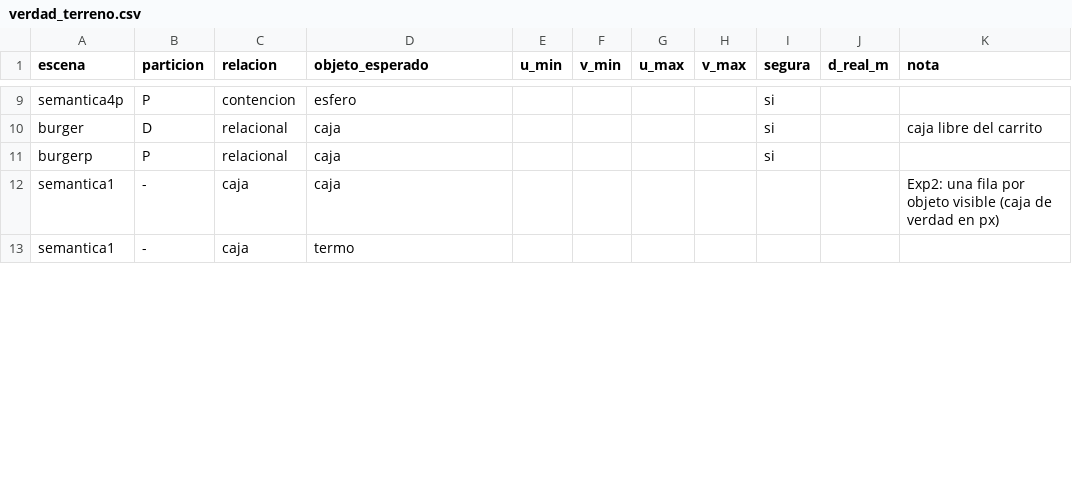
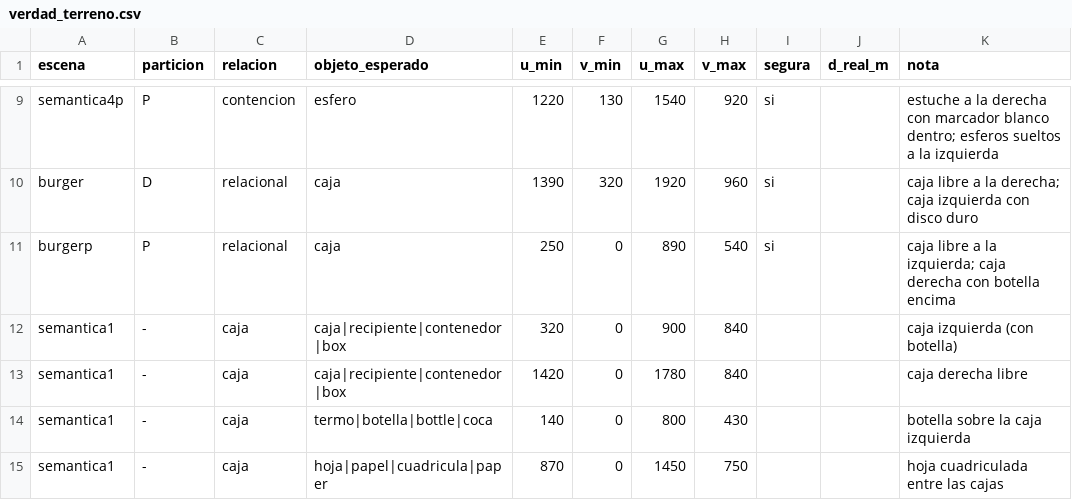
Before and after one commit to Valentinagcrz/lab-ia-01b-embodied-g04, a CSV file: verdad_terreno.csv, drawn as a sheet; only a part is shown, gaps mark what is left out; addresses are those after the commit; the diff covers the shown part only; the diff names each change by its address in the sheet, - before the commit and + after, or states it on an @@ line.

```diff
--- a/verdad_terreno.csv
+++ b/verdad_terreno.csv
-E9 (u_min): (empty)
+E9 (u_min): 1220
-F9 (v_min): (empty)
+F9 (v_min): 130
-G9 (u_max): (empty)
+G9 (u_max): 1540
-H9 (v_max): (empty)
+H9 (v_max): 920
-K9 (nota): (empty)
+K9 (nota): estuche a la derecha con marcador blanco dentro; esferos sueltos a la izquierda
-E10 (u_min): (empty)
+E10 (u_min): 1390
-F10 (v_min): (empty)
+F10 (v_min): 320
-G10 (u_max): (empty)
+G10 (u_max): 1920
-H10 (v_max): (empty)
+H10 (v_max): 960
-K10 (nota): caja libre del carrito
+K10 (nota): caja libre a la derecha; caja izquierda con disco duro
-E11 (u_min): (empty)
+E11 (u_min): 250
-F11:F12 (v_min): (empty)
+F11:F12 (v_min): 0
-G11 (u_max): (empty)
+G11 (u_max): 890
-H11 (v_max): (empty)
+H11 (v_max): 540
-K11 (nota): (empty)
+K11 (nota): caja libre a la izquierda; caja derecha con botella encima
-D12 (objeto_esperado): caja
+D12 (objeto_esperado): caja|recipiente|contenedor|box
-E12 (u_min): (empty)
+E12 (u_min): 320
-G12 (u_max): (empty)
+G12 (u_max): 900
-H12 (v_max): (empty)
+H12 (v_max): 840
-K12 (nota): Exp2: una fila por objeto visible (caja de verdad en px)
+K12 (nota): caja izquierda (con botella)
+row 13: semantica1 | - | caja | caja|recipiente|contenedor|box | 1420 | 0 | 1780 | 840 |  |  | caja derecha libre
-D14 (objeto_esperado): termo
+D14 (objeto_esperado): termo|botella|bottle|coca
-E14 (u_min): (empty)
+E14 (u_min): 140
-F14 (v_min): (empty)
+F14 (v_min): 0
-G14 (u_max): (empty)
+G14 (u_max): 800
-H14 (v_max): (empty)
+H14 (v_max): 430
-K14 (nota): (empty)
+K14 (nota): botella sobre la caja izquierda
+row 15: semantica1 | - | caja | hoja|papel|cuadricula|paper | 870 | 0 | 1450 | 750 |  |  | hoja cuadriculada entre las cajas
```
Also changed, not shown: 1 added row and 89 edited cells elsewhere in this file, 4 other files.
